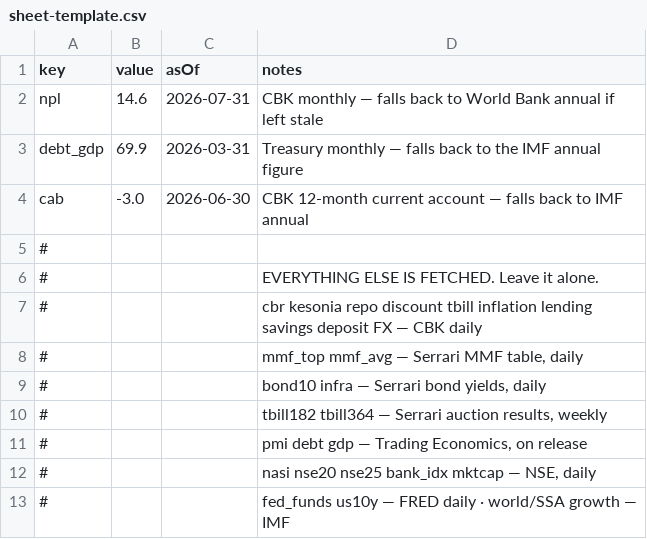
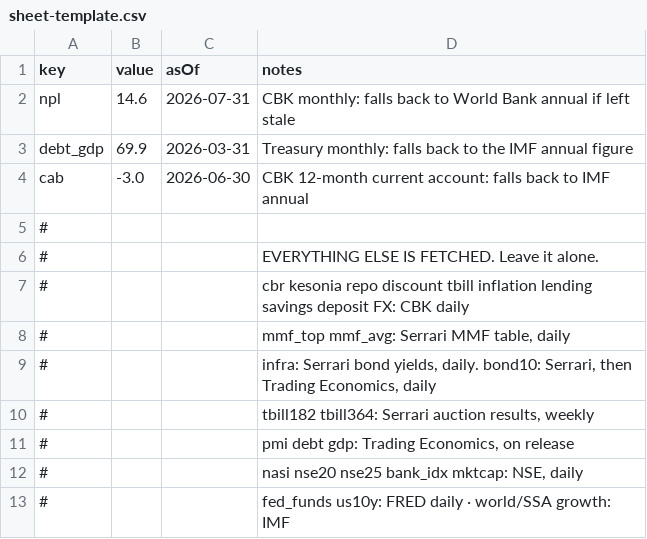
Before and after one commit to bgachichio/kenya-pulse, a CSV file: sheet-template.csv, drawn as a sheet.

```diff
--- a/sheet-template.csv
+++ b/sheet-template.csv
@@ -1,13 +1,13 @@
 key,value,asOf,notes
-npl,14.6,2026-07-31,CBK monthly — falls back to World Bank annual if left stale
-debt_gdp,69.9,2026-03-31,Treasury monthly — falls back to the IMF annual figure
-cab,-3.0,2026-06-30,CBK 12-month current account — falls back to IMF annual
+npl,14.6,2026-07-31,CBK monthly: falls back to World Bank annual if left stale
+debt_gdp,69.9,2026-03-31,Treasury monthly: falls back to the IMF annual figure
+cab,-3.0,2026-06-30,CBK 12-month current account: falls back to IMF annual
 #,,,
 #,,,"EVERYTHING ELSE IS FETCHED. Leave it alone."
-#,,,"cbr kesonia repo discount tbill inflation lending savings deposit FX — CBK daily"
-#,,,"mmf_top mmf_avg — Serrari MMF table, daily"
-#,,,"bond10 infra — Serrari bond yields, daily"
-#,,,"tbill182 tbill364 — Serrari auction results, weekly"
-#,,,"pmi debt gdp — Trading Economics, on release"
-#,,,"nasi nse20 nse25 bank_idx mktcap — NSE, daily"
-#,,,"fed_funds us10y — FRED daily · world/SSA growth — IMF"
+#,,,"cbr kesonia repo discount tbill inflation lending savings deposit FX: CBK daily"
+#,,,"mmf_top mmf_avg: Serrari MMF table, daily"
+#,,,"infra: Serrari bond yields, daily. bond10: Serrari, then Trading Economics, daily"
+#,,,"tbill182 tbill364: Serrari auction results, weekly"
+#,,,"pmi debt gdp: Trading Economics, on release"
+#,,,"nasi nse20 nse25 bank_idx mktcap: NSE, daily"
+#,,,"fed_funds us10y: FRED daily · world/SSA growth: IMF"
```
Also changed, not shown: 16 other files.
